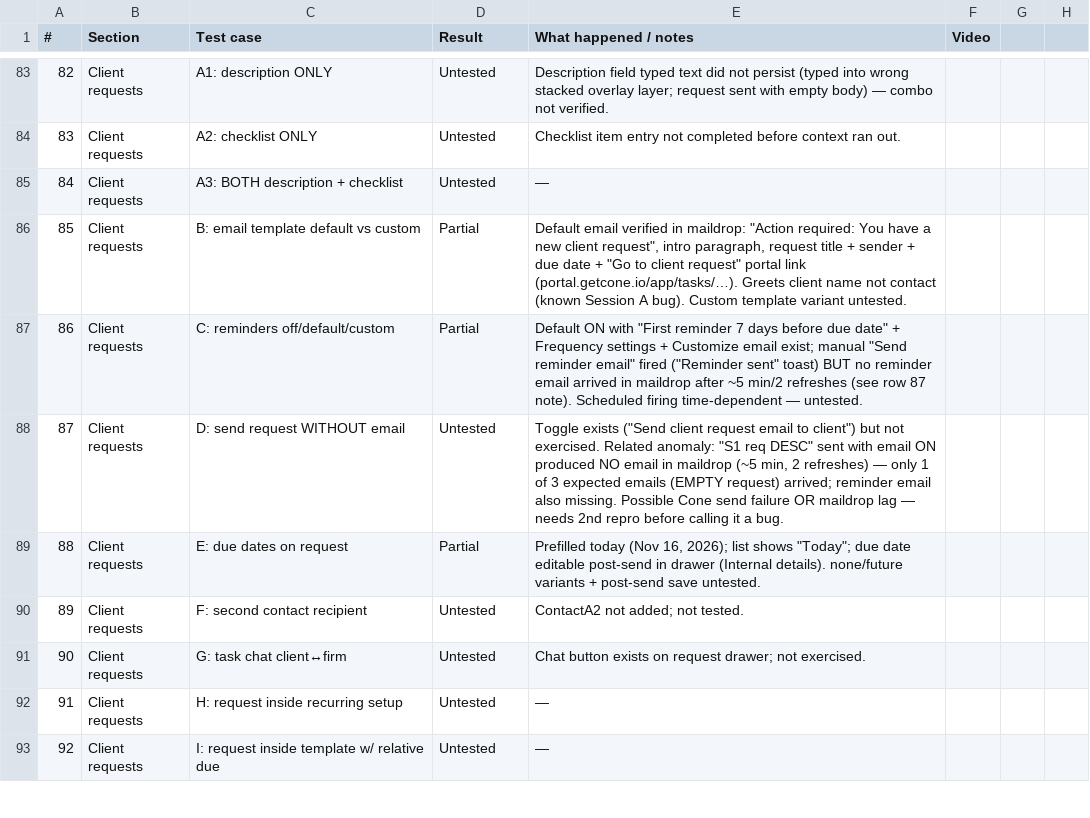
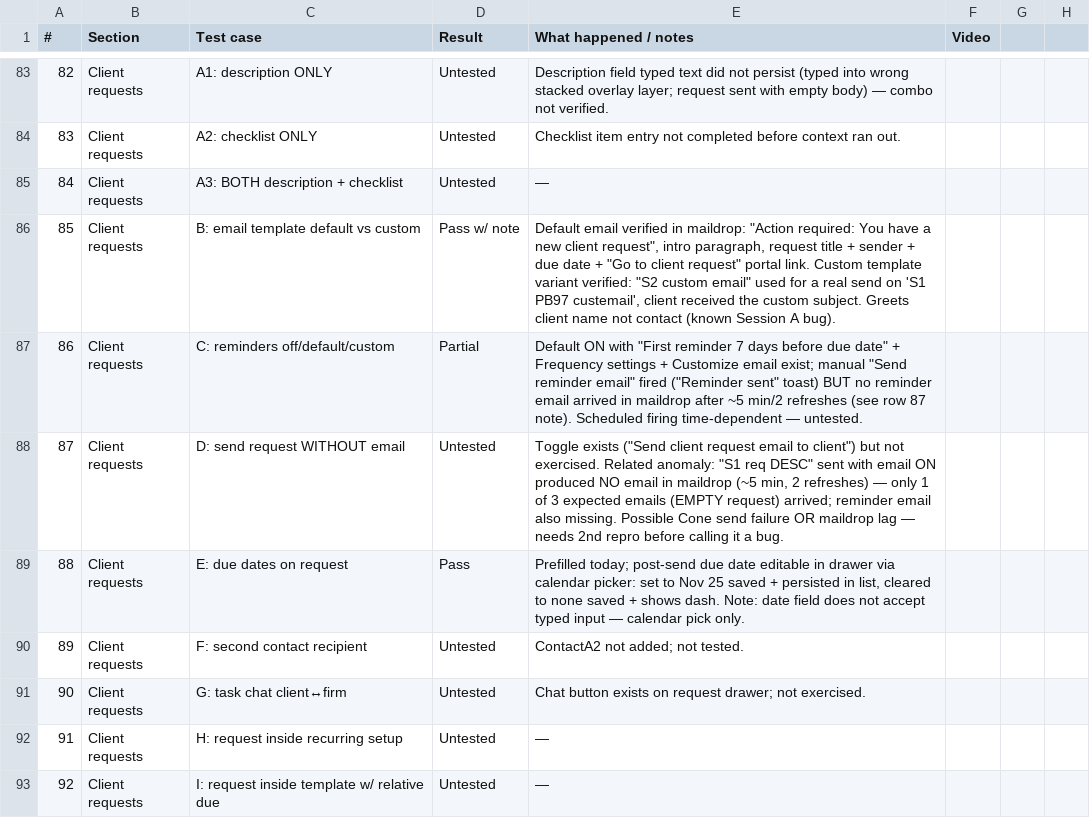
Before and after one commit to Othaapavi/cone-bug-videos, a CSV file: sprint1.csv, drawn as a sheet; only a part is shown, gaps mark what is left out; the diff covers the shown part only.

```diff
--- a/sprint1.csv
+++ b/sprint1.csv
@@ -85,6 +85,6 @@
 84,Client requests,A3: BOTH description + checklist,Untested,—,
-85,Client requests,B: email template default vs custom,Partial,"Default email verified in maildrop: ""Action required: You have a new client request"", intro paragraph, request title + sender + due date + ""Go to client request"" portal link (portal.getcone.io/app/tasks/…). Greets client name not contact (known Session A bug). Custom template variant untested.",
+85,Client requests,B: email template default vs custom,Pass w/ note,"Default email verified in maildrop: ""Action required: You have a new client request"", intro paragraph, request title + sender + due date + ""Go to client request"" portal link. Custom template variant verified: ""S2 custom email"" used for a real send on 'S1 PB97 custemail', client received the custom subject. Greets client name not contact (known Session A bug).",
 86,Client requests,C: reminders off/default/custom,Partial,"Default ON with ""First reminder 7 days before due date"" + Frequency settings + Customize email exist; manual ""Send reminder email"" fired (""Reminder sent"" toast) BUT no reminder email arrived in maildrop after ~5 min/2 refreshes (see row 87 note). Scheduled firing time-dependent — untested.",
 87,Client requests,D: send request WITHOUT email,Untested,"Toggle exists (""Send client request email to client"") but not exercised. Related anomaly: ""S1 req DESC"" sent with email ON produced NO email in maildrop (~5 min, 2 refreshes) — only 1 of 3 expected emails (EMPTY request) arrived; reminder email also missing. Possible Cone send failure OR maildrop lag — needs 2nd repro before calling it a bug.",
-88,Client requests,E: due dates on request,Partial,"Prefilled today (Nov 16, 2026); list shows ""Today""; due date editable post-send in drawer (Internal details). none/future variants + post-send save untested.",
+88,Client requests,E: due dates on request,Pass,"Prefilled today; post-send due date editable in drawer via calendar picker: set to Nov 25 saved + persisted in list, cleared to none saved + shows dash. Note: date field does not accept typed input — calendar pick only.",
 89,Client requests,F: second contact recipient,Untested,ContactA2 not added; not tested.,
```
Also changed, not shown: 1 added row and 6 edited cells elsewhere in this file, 1 other file.
